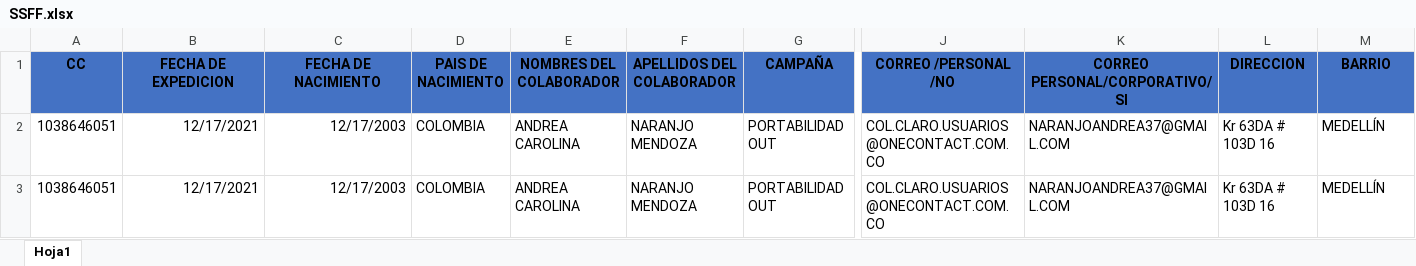
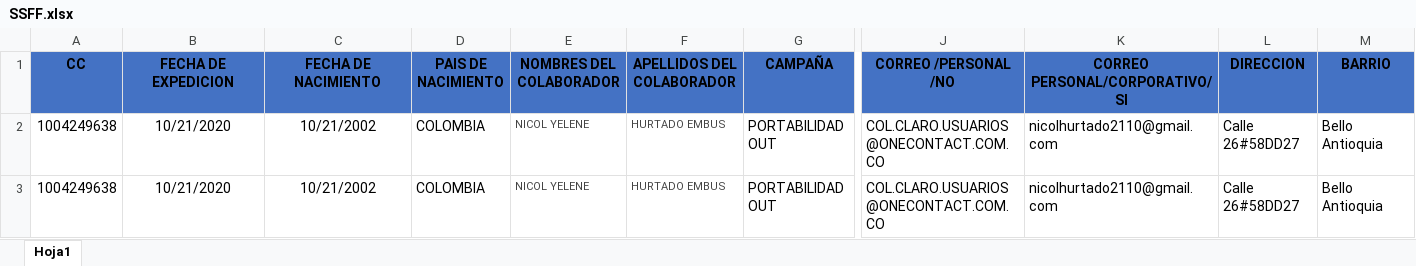
Before and after one commit to andresj4r4millo/susesfactor, an Excel workbook: SSFF.xlsx, sheet Hoja1, drawn as a sheet; only a part is shown, gaps mark what is left out; values as stored, in another font and other column widths than the file's, no borders; conditional formats not drawn; the diff names each change by its address in the sheet, - before the commit and + after, or states it on an @@ line.

```diff
--- a/SSFF.xlsx (sheet Hoja1)
+++ b/SSFF.xlsx (sheet Hoja1)
-A2:A3 (CC): 1038646051
+A2:A3 (CC): 1004249638
-B2:B3 (FECHA DE EXPEDICION): 12/17/2021
+B2:B3 (FECHA DE EXPEDICION): 10/21/2020
-B2:C3 alignment: right
+B2:C3 alignment: center
-C2:C3 (FECHA DE NACIMIENTO): 12/17/2003
+C2:C3 (FECHA DE NACIMIENTO): 10/21/2002
-E2:E3 (NOMBRES DEL COLABORADOR): ANDREA CAROLINA
+E2:E3 (NOMBRES DEL COLABORADOR): NICOL YELENE
-E2:F3 text colour: black
+E2:F3 text colour: #444444, text size: smaller
-F2:F3 (APELLIDOS DEL COLABORADOR): NARANJO MENDOZA
+F2:F3 (APELLIDOS DEL COLABORADOR): HURTADO EMBUS
-K2:K3 (CORREO PERSONAL/CORPORATIVO/ SI): NARANJOANDREA37@GMAIL.COM
+K2:K3 (CORREO PERSONAL/CORPORATIVO/ SI): nicolhurtado2110@gmail.com
-L2:L3 (DIRECCION): Kr 63DA # 103D 16
+L2:L3 (DIRECCION): Calle 26#58DD27
-M2:M3 (BARRIO): MEDELLÍN
+M2:M3 (BARRIO): Bello Antioquia
```
Also changed, not shown: 1 other file.
